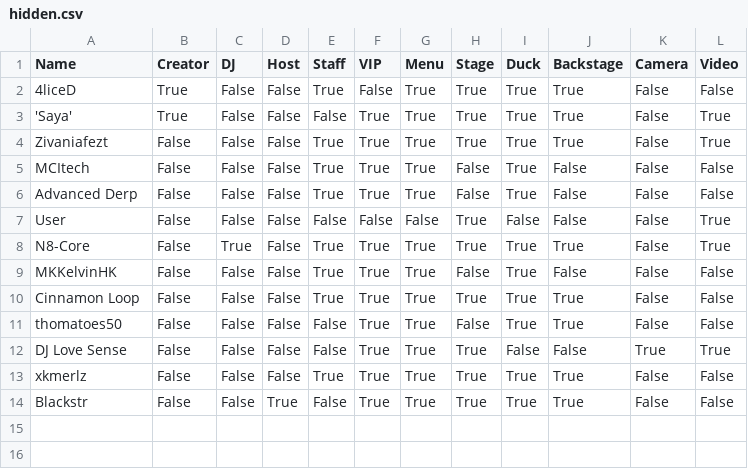
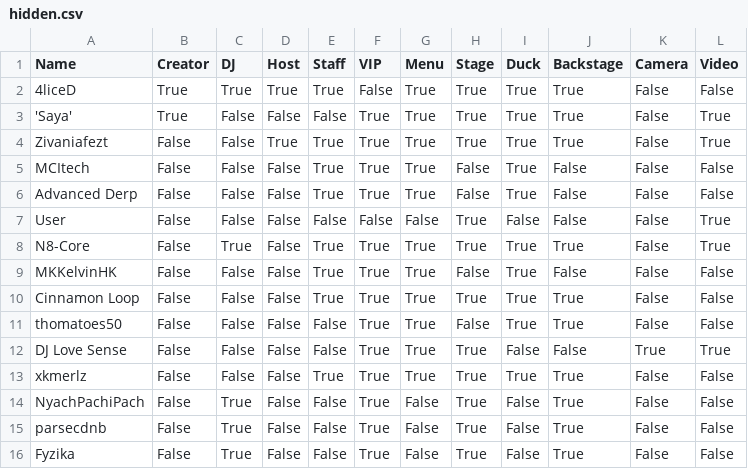
Before and after one commit to 4liceD/4liceD.github.io, a CSV file: hidden.csv, drawn as a sheet.

Commit message:
Update hidden.csv

```diff
--- a/hidden.csv
+++ b/hidden.csv
@@ -1,5 +1,5 @@
 Name,Creator,DJ,Host,Staff,VIP,Menu,Stage,Duck,Backstage,Camera,Video
-4liceD,True,False,False,True,False,True,True,True,True,False,False
+4liceD,True,True,True,True,False,True,True,True,True,False,False
 'Saya',True,False,False,False,True,True,True,True,True,False,True
-Zivaniafezt,False,False,False,True,True,True,True,True,True,False,True
+Zivaniafezt,False,False,True,True,True,True,True,True,True,False,True
 MCItech,False,False,False,True,True,True,False,True,False,False,False
@@ -13,2 +13,4 @@ DJ Love Sense,False,False,False,False,True,True,True,False,False,True,True
 xkmerlz,False,False,False,True,True,True,True,True,True,False,False
-Blackstr,False,False,True,False,True,True,True,True,True,False,False
+NyachPachiPach,False,True,False,False,True,False,True,False,True,False,False
+parsecdnb,False,True,False,False,True,False,True,False,True,False,False
+Fyzika,False,True,False,False,True,False,True,False,True,False,False
```
